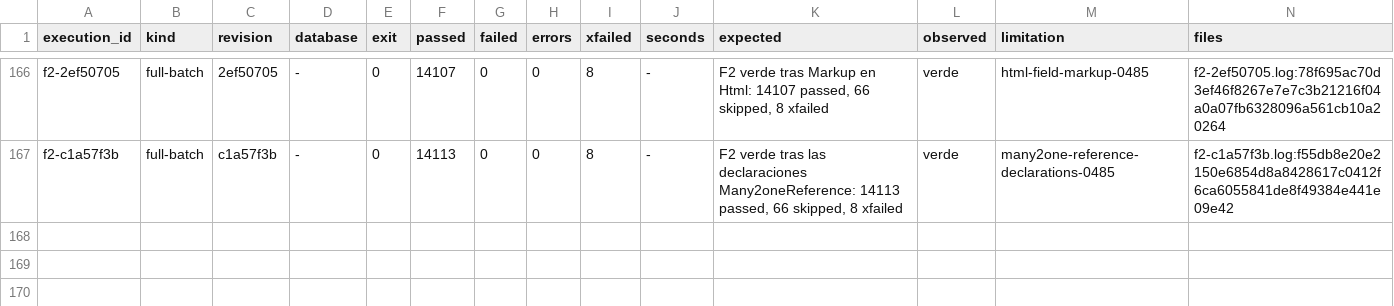
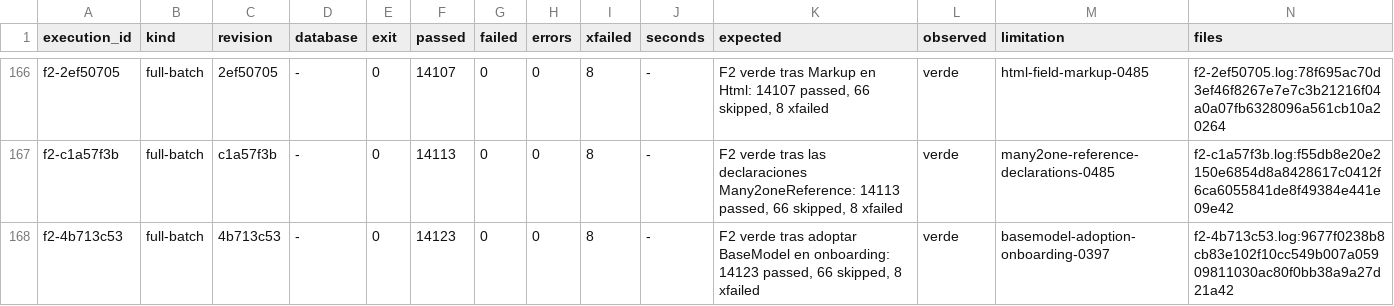
Before and after one commit to jcg-admin/kaupamex-api, a TSV file: scripts/workbench/orm-continuation-plan-20261103T095630/outputs/gates/index.tsv, drawn as a sheet; only a part is shown, gaps mark what is left out; the diff names each change by its address in the sheet, - before the commit and + after, or states it on an @@ line.

Commit message:
Record the F2 gate of the onboarding adoption
The full batch at 4b713c53 is green (14123 passed). Add the plan row
basemodel-adoption-onboarding-0397 with its four models and the CSV
under TASK-API-0397.

```diff
--- a/scripts/workbench/orm-continuation-plan-20261103T095630/outputs/gates/index.tsv
+++ b/scripts/workbench/orm-continuation-plan-20261103T095630/outputs/gates/index.tsv
+row 168: f2-4b713c53 | full-batch | 4b713c53 | - | 0 | 14123 | 0 | 0 | 8 | - | F2 verde tras adoptar BaseModel en onboarding: 14123 passed, 66 skipped, 8 xfailed | verde | basemodel-adoption-onboarding-0397 | f2-4b713c53.log:9677f0238b8cb83e102f10cc549b007a05909811030ac80f0bb38a9a27d21a42
```
Also changed, not shown: 3 other files.
